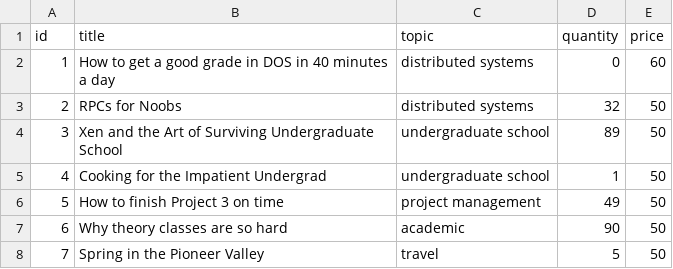
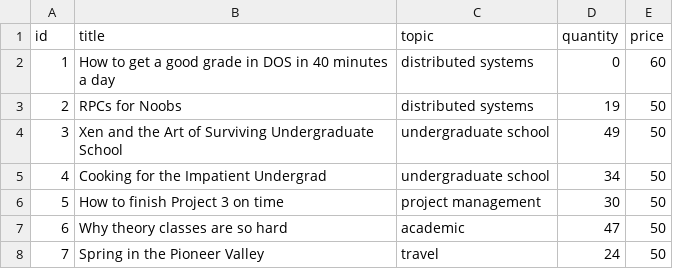
Before and after one commit to RandJoha/bazar-bookstore, a CSV file: backend/catalog/catalog1/books.csv, drawn as a sheet.

```diff
--- a/backend/catalog/catalog1/books.csv
+++ b/backend/catalog/catalog1/books.csv
@@ -2,7 +2,7 @@ id,title,topic,quantity,price
 1,How to get a good grade in DOS in 40 minutes a day,distributed systems,0,60
-2,RPCs for Noobs,distributed systems,32,50
-3,Xen and the Art of Surviving Undergraduate School,undergraduate school,89,50
-4,Cooking for the Impatient Undergrad,undergraduate school,1,50
-5,How to finish Project 3 on time,project management,49,50
-6,Why theory classes are so hard,academic,90,50
-7,Spring in the Pioneer Valley,travel,5,50
+2,RPCs for Noobs,distributed systems,19,50
+3,Xen and the Art of Surviving Undergraduate School,undergraduate school,49,50
+4,Cooking for the Impatient Undergrad,undergraduate school,34,50
+5,How to finish Project 3 on time,project management,30,50
+6,Why theory classes are so hard,academic,47,50
+7,Spring in the Pioneer Valley,travel,24,50
```
Also changed, not shown: backend/catalog/catalog2/books.csv, 3 other files.
